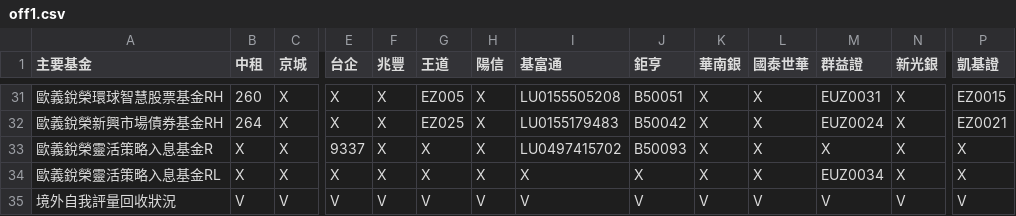
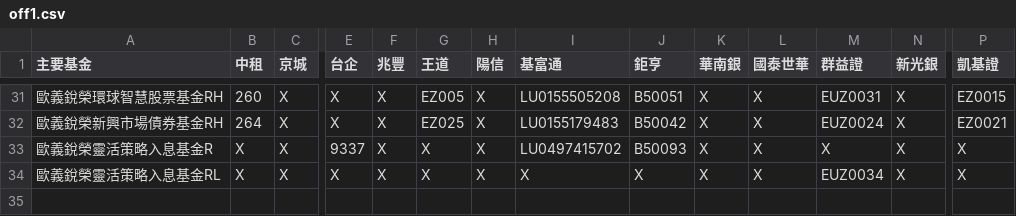
Before and after one commit to cyclonenkfust/fund-web, a CSV file: off1.csv, drawn as a sheet; only a part is shown, gaps mark what is left out; rows hold the shown columns only; the diff names each change by its address in the sheet, - before the commit and + after, or states it on an @@ line.

Commit message:
Update off1.csv

```diff
--- a/off1.csv
+++ b/off1.csv
-row 35: 境外自我評量回收狀況 | V | V | V | V | V | V | V | V | V | V | V | V | V
```
